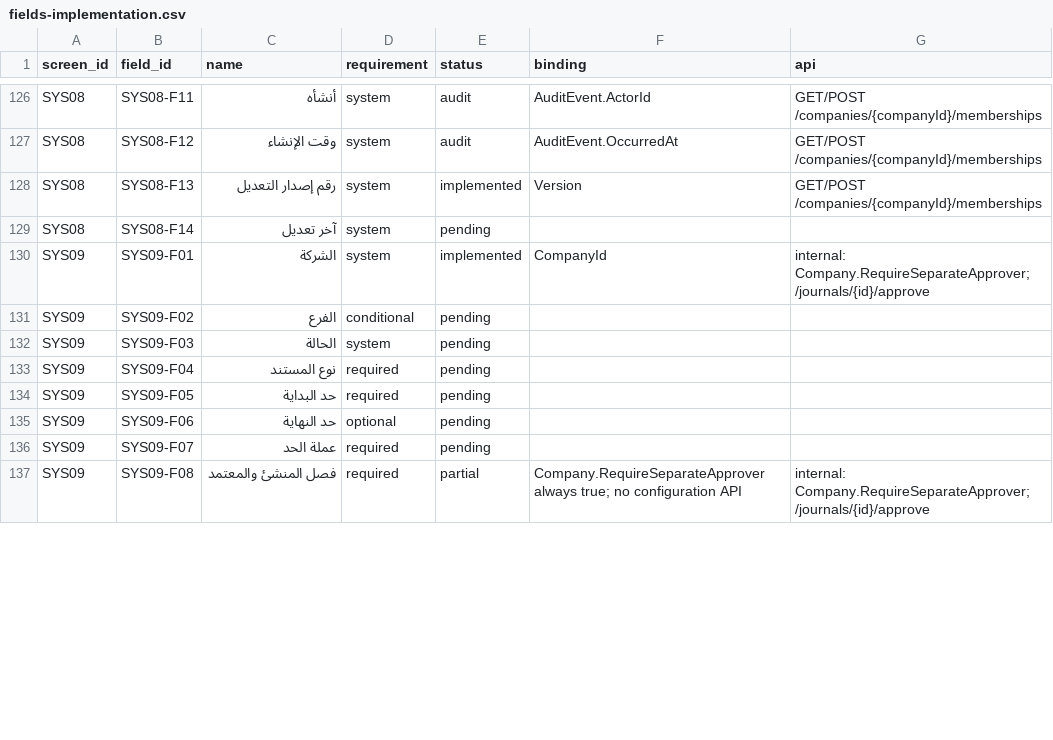
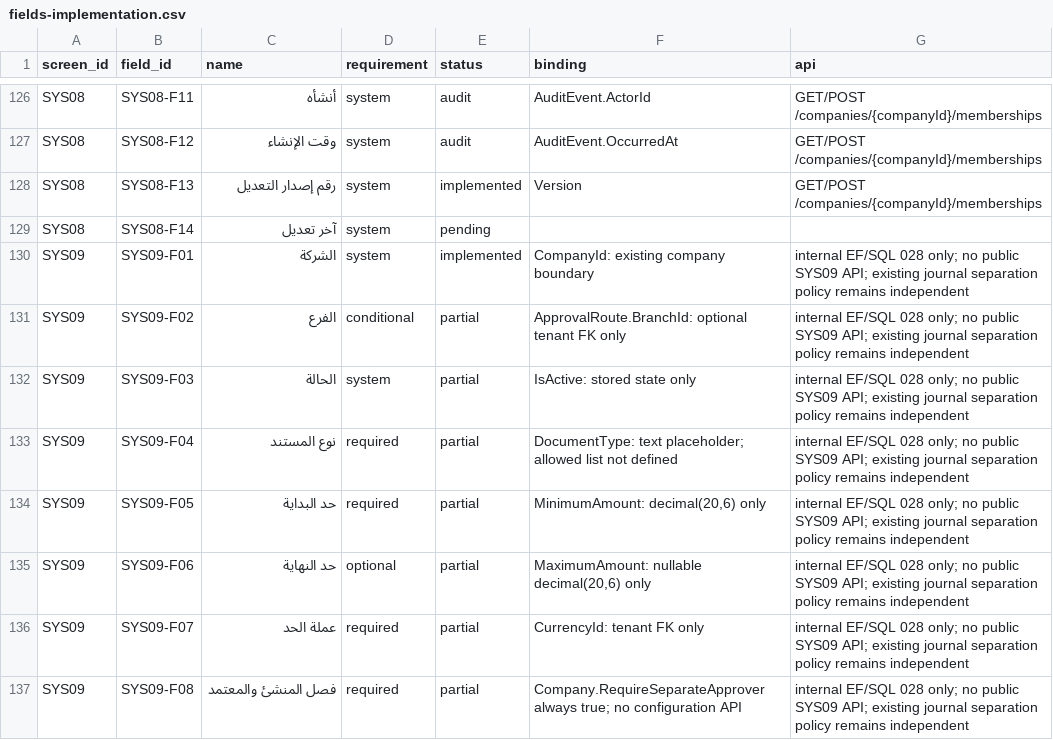
Before and after one commit to ameenalqershi/ameen-erp, a CSV file: docs/backend/fields-implementation.csv, drawn as a sheet; only a part is shown, gaps mark what is left out; the diff covers the shown part only.

Commit message:
temp: add guarded SYS09 approval route schema and GL14 tenant FK

```diff
--- a/docs/backend/fields-implementation.csv
+++ b/docs/backend/fields-implementation.csv
@@ -129,9 +129,9 @@ SYS08,SYS08-F13,رقم إصدار التعديل,system,implemented,Version,GET/
 SYS08,SYS08-F14,آخر تعديل,system,pending,,
-SYS09,SYS09-F01,الشركة,system,implemented,CompanyId,internal: Company.RequireSeparateApprover; /journals/{id}/approve
-SYS09,SYS09-F02,الفرع,conditional,pending,,
-SYS09,SYS09-F03,الحالة,system,pending,,
-SYS09,SYS09-F04,نوع المستند,required,pending,,
-SYS09,SYS09-F05,حد البداية,required,pending,,
-SYS09,SYS09-F06,حد النهاية,optional,pending,,
-SYS09,SYS09-F07,عملة الحد,required,pending,,
-SYS09,SYS09-F08,فصل المنشئ والمعتمد,required,partial,Company.RequireSeparateApprover always true; no configuration API,internal: Company.RequireSeparateApprover; /journals/{id}/approve
+SYS09,SYS09-F01,الشركة,system,implemented,CompanyId: existing company boundary,internal EF/SQL 028 only; no public SYS09 API; existing journal separation policy remains independent
+SYS09,SYS09-F02,الفرع,conditional,partial,ApprovalRoute.BranchId: optional tenant FK only,internal EF/SQL 028 only; no public SYS09 API; existing journal separation policy remains independent
+SYS09,SYS09-F03,الحالة,system,partial,IsActive: stored state only,internal EF/SQL 028 only; no public SYS09 API; existing journal separation policy remains independent
+SYS09,SYS09-F04,نوع المستند,required,partial,DocumentType: text placeholder; allowed list not defined,internal EF/SQL 028 only; no public SYS09 API; existing journal separation policy remains independent
+SYS09,SYS09-F05,حد البداية,required,partial,"MinimumAmount: decimal(20,6) only",internal EF/SQL 028 only; no public SYS09 API; existing journal separation policy remains independent
+SYS09,SYS09-F06,حد النهاية,optional,partial,"MaximumAmount: nullable decimal(20,6) only",internal EF/SQL 028 only; no public SYS09 API; existing journal separation policy remains independent
+SYS09,SYS09-F07,عملة الحد,required,partial,CurrencyId: tenant FK only,internal EF/SQL 028 only; no public SYS09 API; existing journal separation policy remains independent
+SYS09,SYS09-F08,فصل المنشئ والمعتمد,required,partial,Company.RequireSeparateApprover always true; no configuration API,internal EF/SQL 028 only; no public SYS09 API; existing journal separation policy remains independent
```
Also changed, not shown: 22 edited cells elsewhere in this file, docs/backend/screens-implementation.csv, 17 other files.
